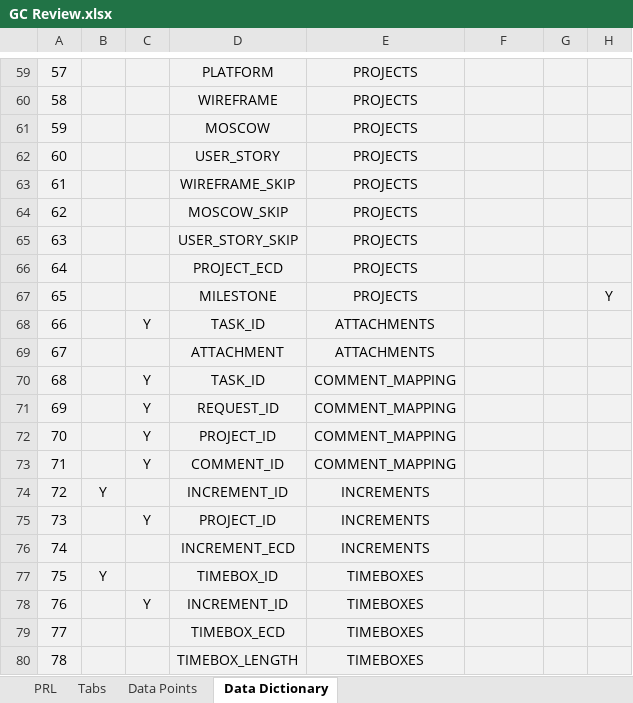
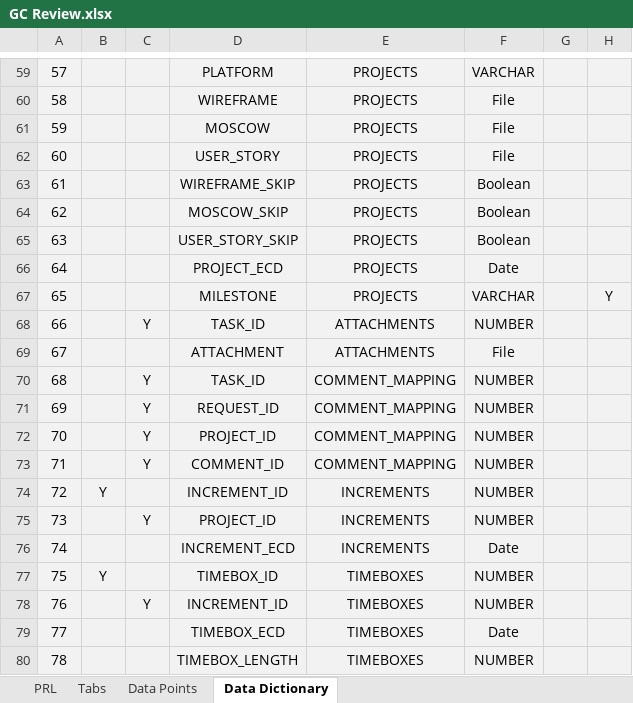
Before and after one commit to ines-ltd/grand-central, an Excel workbook: specs/GC Review.xlsx, sheet Data Dictionary, drawn as a sheet; only a part is shown, gaps mark what is left out; values as stored, in another font and other column widths than the file's, no borders; conditional formats not drawn; the diff covers the shown part only; the diff names each change by its address in the sheet, - before the commit and + after, or states it on an @@ line.

```diff
--- a/specs/GC Review.xlsx (sheet Data Dictionary)
+++ b/specs/GC Review.xlsx (sheet Data Dictionary)
-F59: (empty)
+F59: VARCHAR
-F60:F62: (empty)
+F60:F62: File
-F63:F65: (empty)
+F63:F65: Boolean
-F66: (empty)
+F66: Date
-F67: (empty)
+F67: VARCHAR
-F68: (empty)
+F68: NUMBER
-F69: (empty)
+F69: File
-F70:F75: (empty)
+F70:F75: NUMBER
-F76: (empty)
+F76: Date
-F77:F78: (empty)
+F77:F78: NUMBER
-F79: (empty)
+F79: Date
-F80: (empty)
+F80: NUMBER
```
Also changed, not shown: 56 edited cells elsewhere in this sheet.
